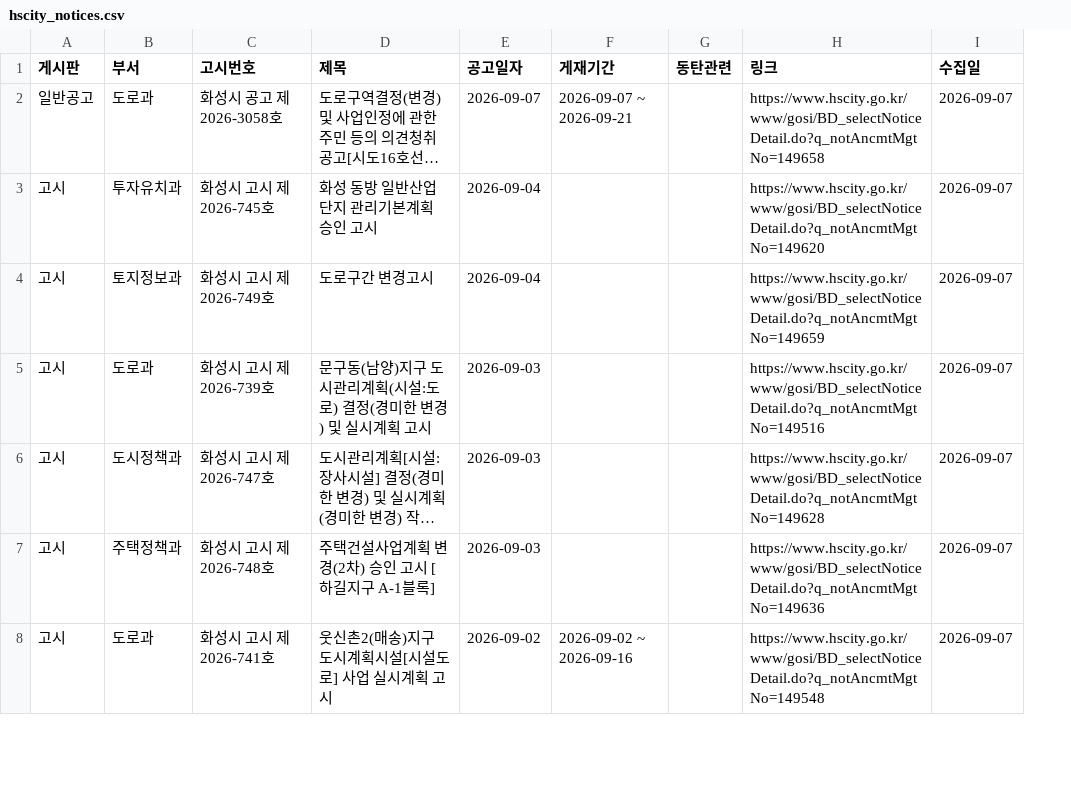
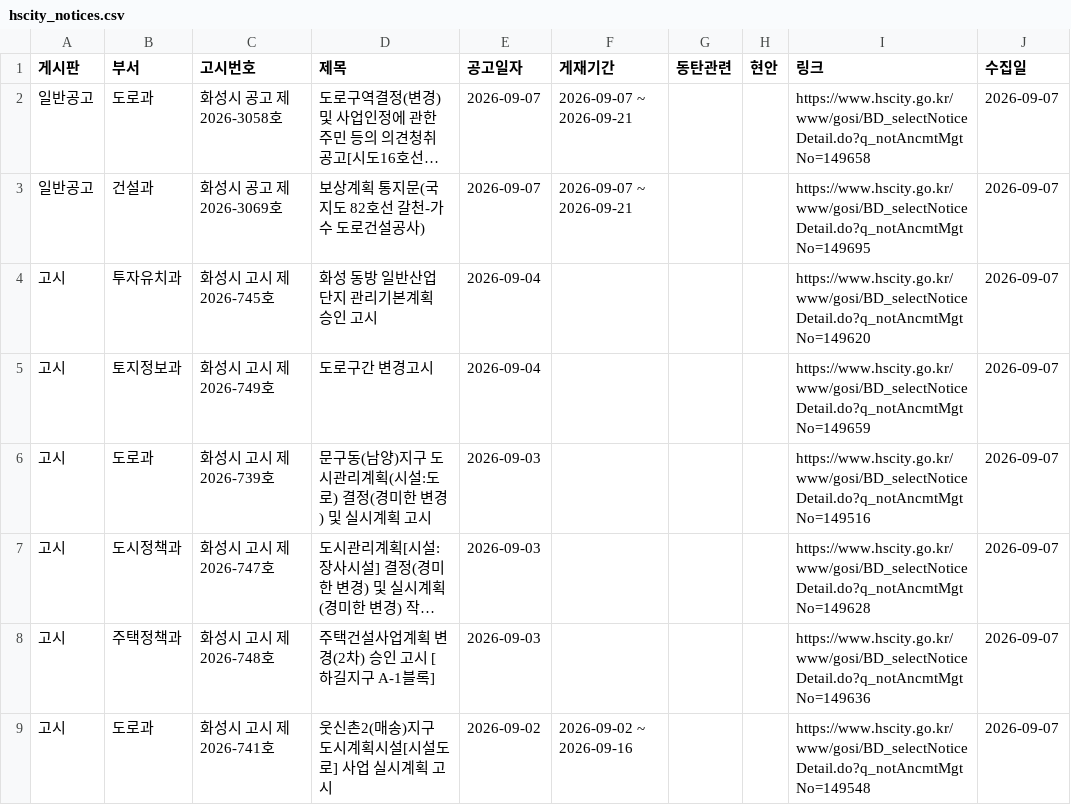
Before and after one commit to jay70park-cyber/jisik-blog-auto, a CSV file: data/hscity_notices.csv, drawn as a sheet; only a part is shown; long unchanged cells end in …; addresses are those after the commit; the diff names each change by its address in the sheet, - before the commit and + after, or states it on an @@ line.

```diff
--- a/data/hscity_notices.csv
+++ b/data/hscity_notices.csv
+column H (현안), empty
+row 3: 일반공고 | 건설과 | 화성시 공고 제2026-3069호 | 보상계획 통지문(국지도 82호선 갈천-가수 도로건설공사) | 2026-09-07 | 2026-09-07 ~ 2026-09-21 |  |  | https://www.hscity.go.kr/www/gosi/BD_selectNoticeDetail.do?q_notAncmtMgtNo=149695 | 2026-09-07
```
